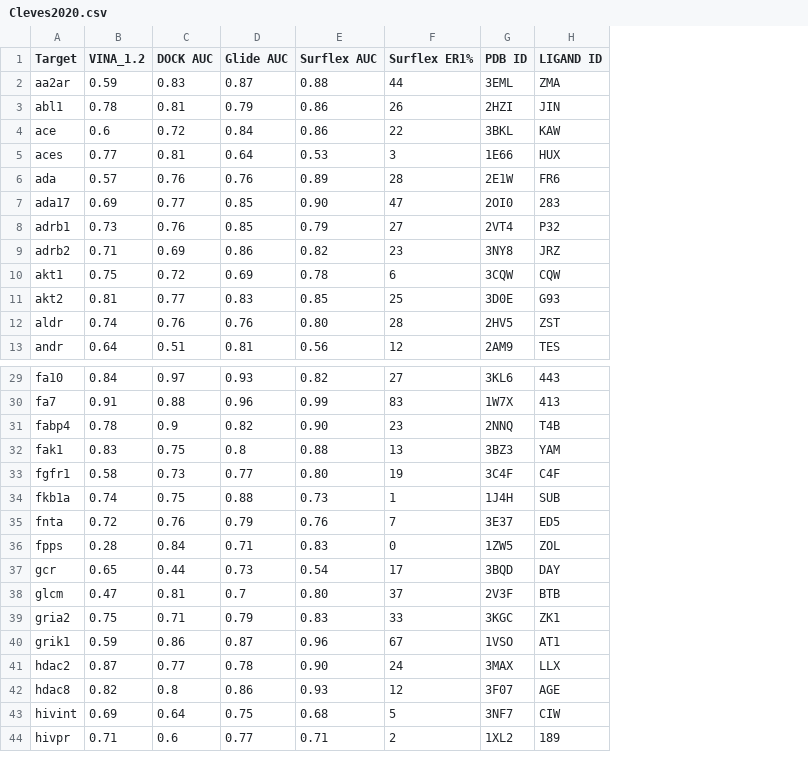
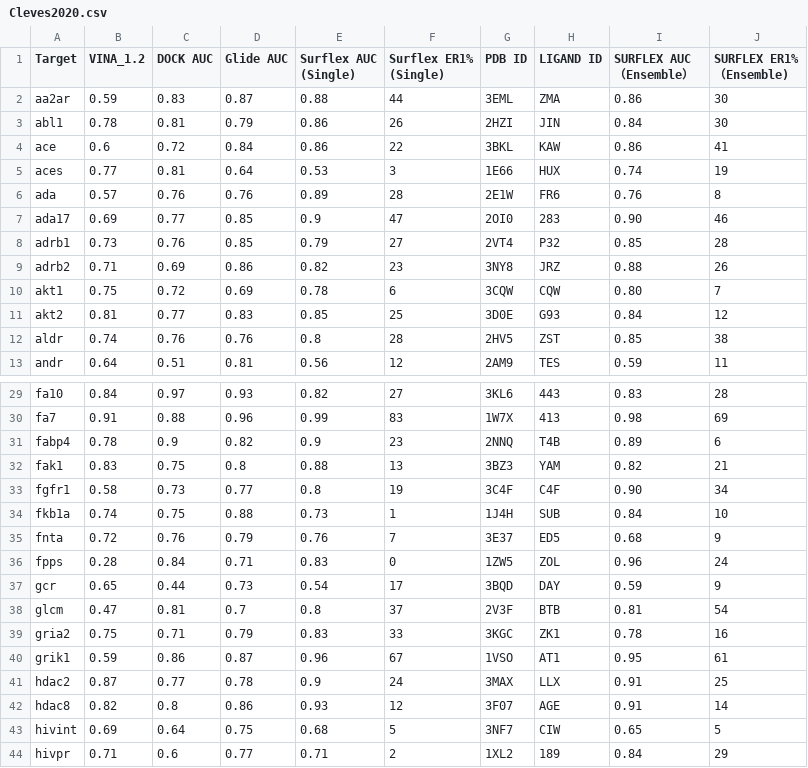
Before and after one commit to gkxiao/virtual-screening-validation, a CSV file: Cleves2020.csv, drawn as a sheet; only a part is shown, gaps mark what is left out; the diff covers the shown part only; the diff names each change by its address in the sheet, - before the commit and + after, or states it on an @@ line.

Commit message:
Add files via upload

```diff
--- a/Cleves2020.csv
+++ b/Cleves2020.csv
+column I (SURFLEX AUC （Ensemble）), rows 2-13: 0.86 | 0.84 | 0.86 | 0.74 | 0.76 | 0.90 | 0.85 | 0.88 | 0.80 | 0.84 | 0.85 | 0.59; rows 29-44: 0.83 | 0.98 | 0.89 | 0.82 | 0.90 | 0.84 | 0.68 | 0.96 | 0.59 | 0.81 | 0.78 | 0.95 | 0.91 | 0.91 | 0.65 | 0.84
+column J (SURFLEX ER1%（Ensemble)), rows 2-13: 30 | 30 | 41 | 19 | 8 | 46 | 28 | 26 | 7 | 12 | 38 | 11; rows 29-44: 28 | 69 | 6 | 21 | 34 | 10 | 9 | 24 | 9 | 54 | 16 | 61 | 25 | 14 | 5 | 29
-E1: Surflex AUC
+E1: Surflex AUC (Single)
-F1: Surflex ER1%
+F1: Surflex ER1% (Single)
-E7 (Surflex AUC (Single)): 0.90
+E7 (Surflex AUC (Single)): 0.9
-E12 (Surflex AUC (Single)): 0.80
+E12 (Surflex AUC (Single)): 0.8
-E31 (Surflex AUC (Single)): 0.90
+E31 (Surflex AUC (Single)): 0.9
-E33 (Surflex AUC (Single)): 0.80
+E33 (Surflex AUC (Single)): 0.8
-E38 (Surflex AUC (Single)): 0.80
+E38 (Surflex AUC (Single)): 0.8
-E41 (Surflex AUC (Single)): 0.90
+E41 (Surflex AUC (Single)): 0.9
```
Also changed, not shown: 3 edited cells elsewhere in this file.
